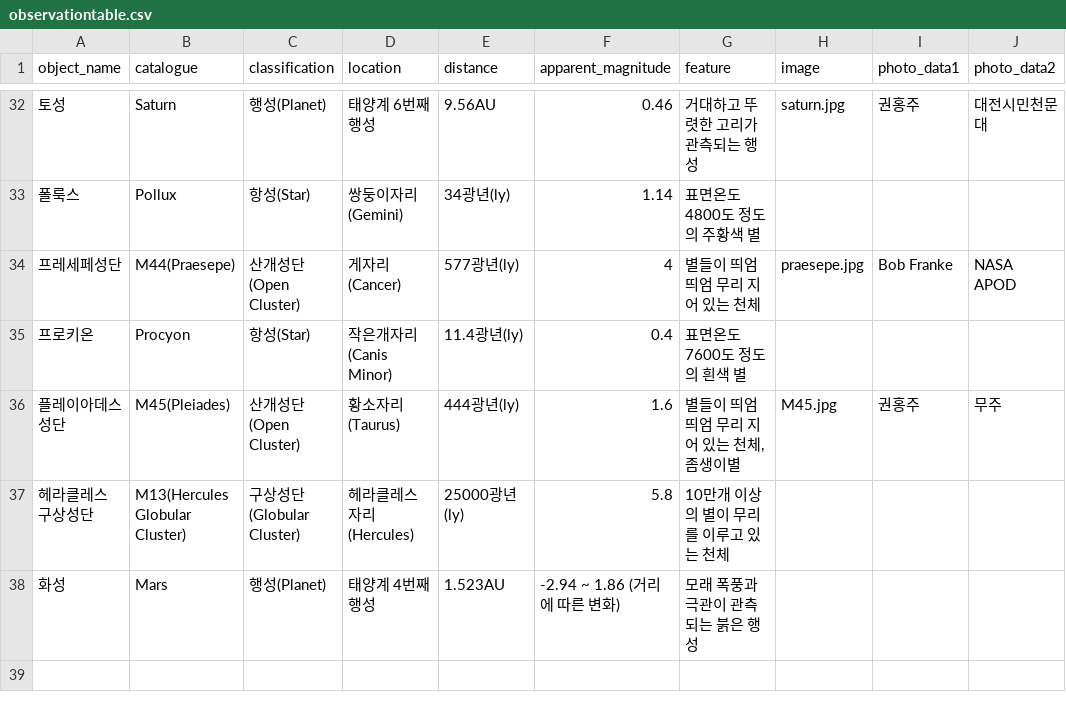
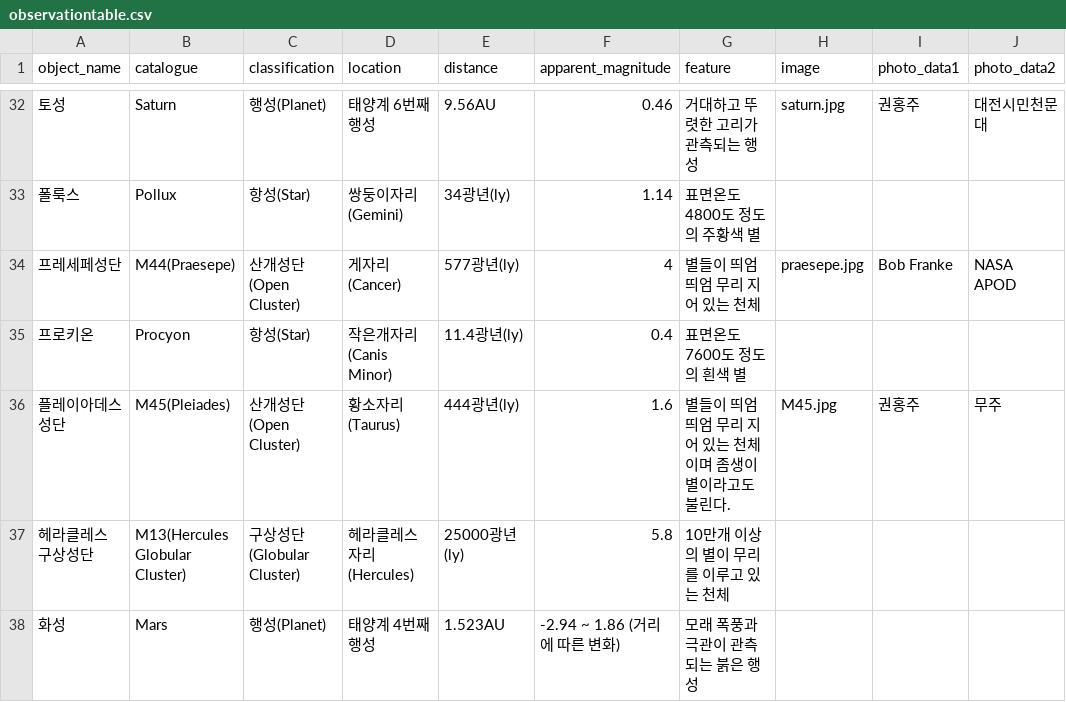
Before and after one commit to starburstgalaxy00/starburstgalaxy00.github.io, a CSV file: data/observationtable.csv, drawn as a sheet; only a part is shown, gaps mark what is left out; the diff names each change by its address in the sheet, - before the commit and + after, or states it on an @@ line.

```diff
--- a/data/observationtable.csv
+++ b/data/observationtable.csv
-G36 (feature): 별들이 띄엄띄엄 무리 지어 있는 천체, 좀생이별
+G36 (feature): 별들이 띄엄띄엄 무리 지어 있는 천체이며 좀생이별이라고도 불린다.
```
Also changed, not shown: 1 other file.
